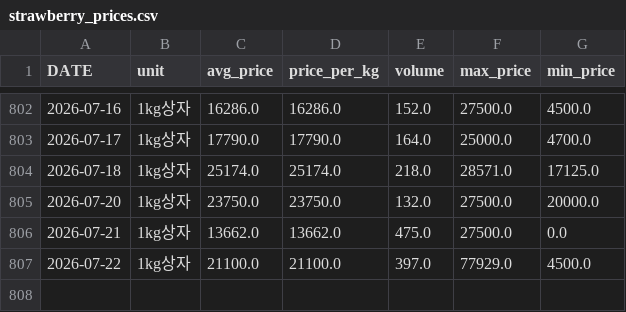
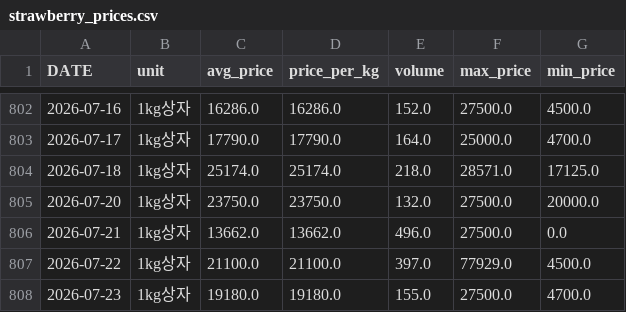
Before and after one commit to greftukim/gref_ai, a CSV file: data/strawberry_prices.csv, drawn as a sheet; only a part is shown, gaps mark what is left out.

```diff
--- a/data/strawberry_prices.csv
+++ b/data/strawberry_prices.csv
@@ -805,3 +805,4 @@
 2026-07-20,1kg상자,23750.0,23750.0,132.0,27500.0,20000.0
-2026-07-21,1kg상자,13662.0,13662.0,475.0,27500.0,0.0
+2026-07-21,1kg상자,13662.0,13662.0,496.0,27500.0,0.0
 2026-07-22,1kg상자,21100.0,21100.0,397.0,77929.0,4500.0
+2026-07-23,1kg상자,19180.0,19180.0,155.0,27500.0,4700.0
```
Also changed, not shown: data/cucumber_prices.csv, data/paprika_prices.csv, 3 other files.
